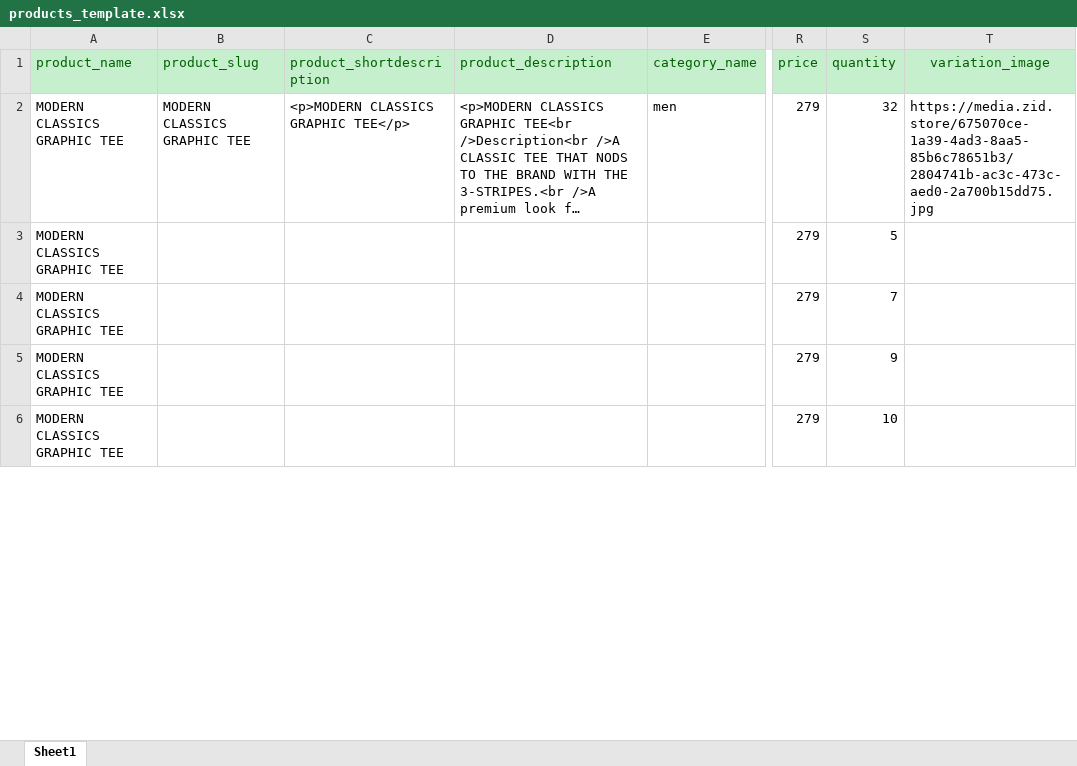
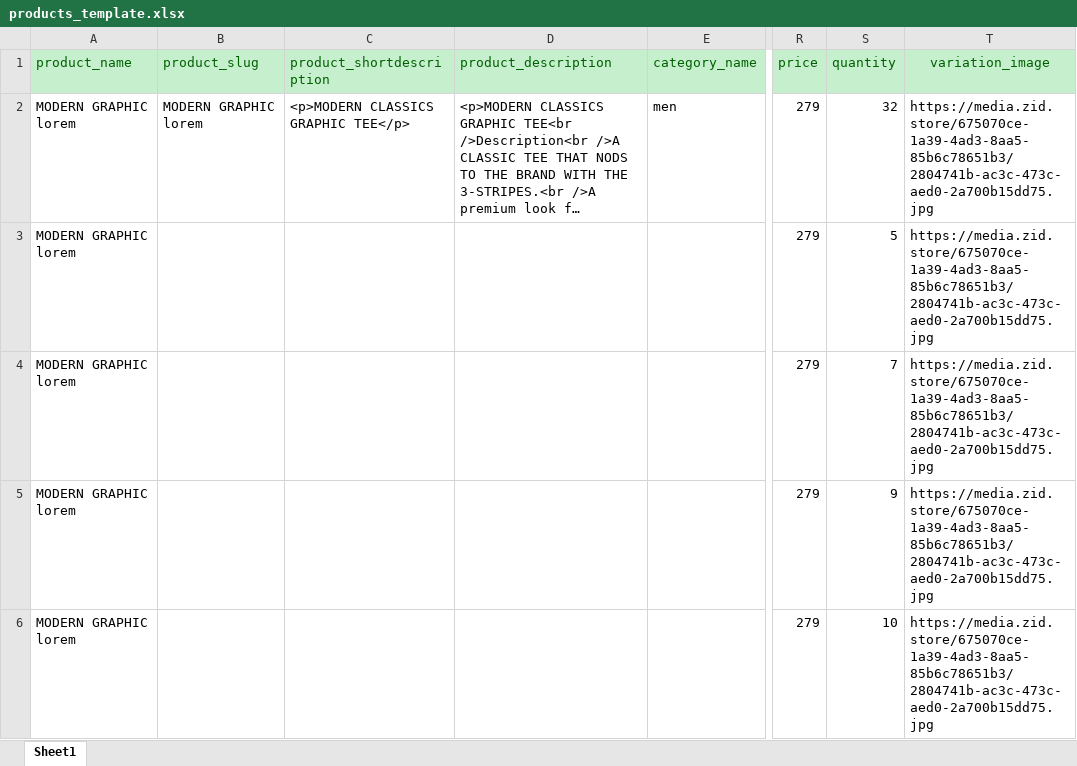
Before and after one commit to muhammedraouf1992/nextjs-custom-store, an Excel workbook: public/products_template.xlsx, sheet Sheet1, drawn as a sheet; only a part is shown, gaps mark what is left out; long unchanged cells end in …; values as stored, in another font and other column widths than the file's, no borders; the diff covers the shown part only; the diff names each change by its address in the sheet, - before the commit and + after, or states it on an @@ line.

```diff
--- a/public/products_template.xlsx (sheet Sheet1)
+++ b/public/products_template.xlsx (sheet Sheet1)
-A2:A6 (product_name): MODERN CLASSICS GRAPHIC TEE
+A2:A6 (product_name): MODERN GRAPHIC lorem
-B2 (product_slug): MODERN CLASSICS GRAPHIC TEE
+B2 (product_slug): MODERN GRAPHIC lorem
-T3:T6 (variation_image): (empty)
+T3:T6 (variation_image): https://media.zid.store/675070ce-1a39-4ad3-8aa5-85b6c78651b3/2804741b-ac3c-473c-aed0-2a700b15dd75.jpg
```
Also changed, not shown: 12 added rows and 2 edited cells elsewhere in this sheet, 2 other files.
